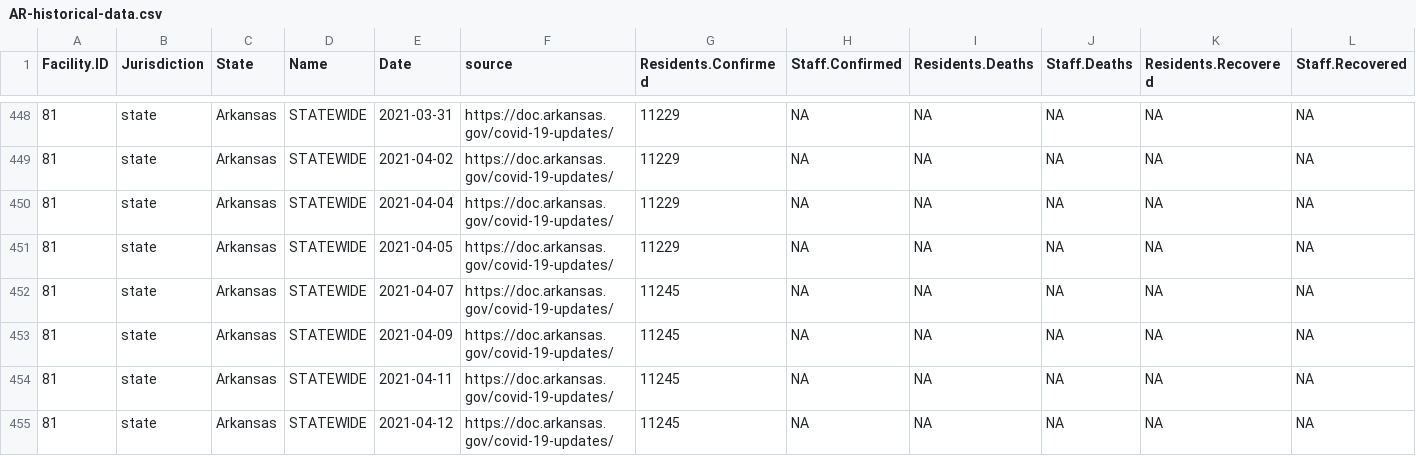
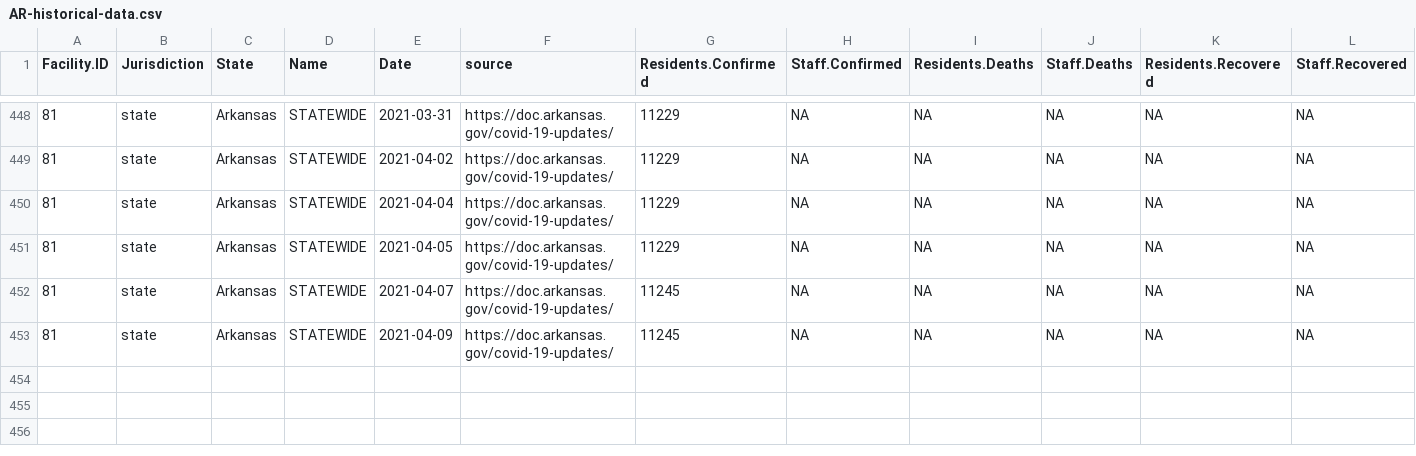
Before and after one commit to uclalawcovid19behindbars/historical-data, a CSV file: data/AR-historical-data.csv, drawn as a sheet; only a part is shown, gaps mark what is left out; rows hold the shown columns only; the diff names each change by its address in the sheet, - before the commit and + after, or states it on an @@ line.

```diff
--- a/data/AR-historical-data.csv
+++ b/data/AR-historical-data.csv
-row 454: 81 | state | Arkansas | STATEWIDE | 2021-04-11 | https://doc.arkansas.gov/covid-19-updates/ | 11245 | NA | NA | NA | NA | NA
-row 455: 81 | state | Arkansas | STATEWIDE | 2021-04-12 | https://doc.arkansas.gov/covid-19-updates/ | 11245 | NA | NA | NA | NA | NA
```
Also changed, not shown: data/HI-historical-data.csv, 17 other files.
